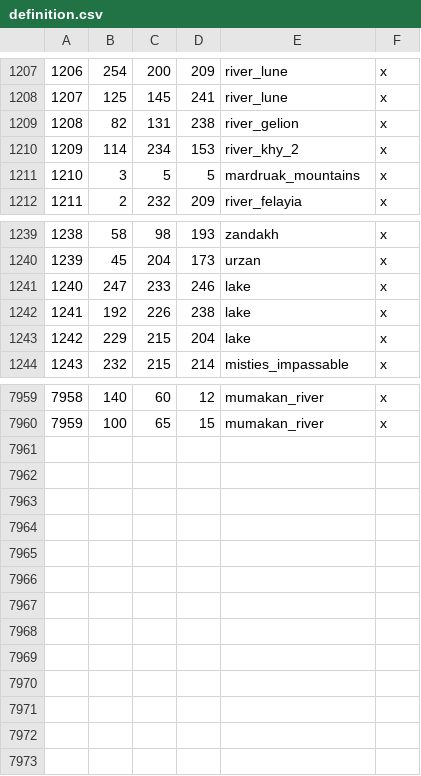
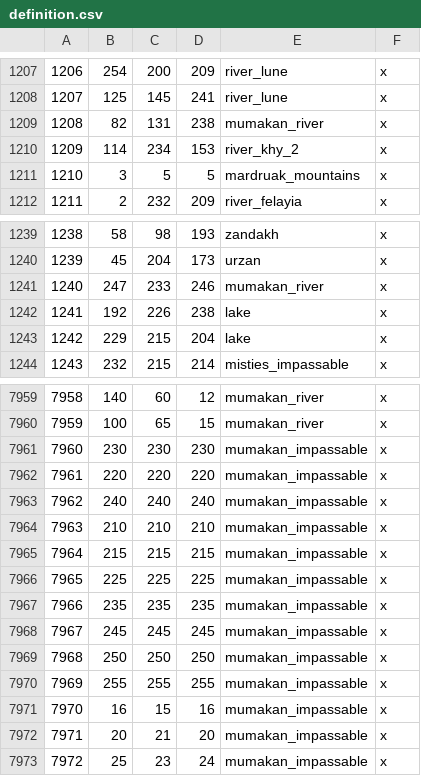
Before and after one commit to terrapass/RealmsInExile-CI-Prototype, a CSV file: LotRRealmsInExileDev/map_data/definition.csv, drawn as a sheet; only a part is shown, gaps mark what is left out.

Commit message:
Mumakan impassable cleanup (and several other spots around the map)

```diff
--- a/LotRRealmsInExileDev/map_data/definition.csv
+++ b/LotRRealmsInExileDev/map_data/definition.csv
@@ -1208,3 +1208,3 @@
 1207;125;145;241;river_lune;x
-1208;82;131;238;river_gelion;x
+1208;82;131;238;mumakan_river;x
 1209;114;234;153;river_khy_2;x
@@ -1240,3 +1240,3 @@
 1239;45;204;173;urzan;x
-1240;247;233;246;lake;x
+1240;247;233;246;mumakan_river;x
 1241;192;226;238;lake;x
@@ -7960 +7960,14 @@
 7959;100;65;15;mumakan_river;x
+7960;230;230;230;mumakan_impassable;x
+7961;220;220;220;mumakan_impassable;x
+7962;240;240;240;mumakan_impassable;x
+7963;210;210;210;mumakan_impassable;x
+7964;215;215;215;mumakan_impassable;x
+7965;225;225;225;mumakan_impassable;x
+7966;235;235;235;mumakan_impassable;x
+7967;245;245;245;mumakan_impassable;x
+7968;250;250;250;mumakan_impassable;x
+7969;255;255;255;mumakan_impassable;x
+7970;16;15;16;mumakan_impassable;x
+7971;20;21;20;mumakan_impassable;x
+7972;25;23;24;mumakan_impassable;x
```
Also changed, not shown: 1 other file.
